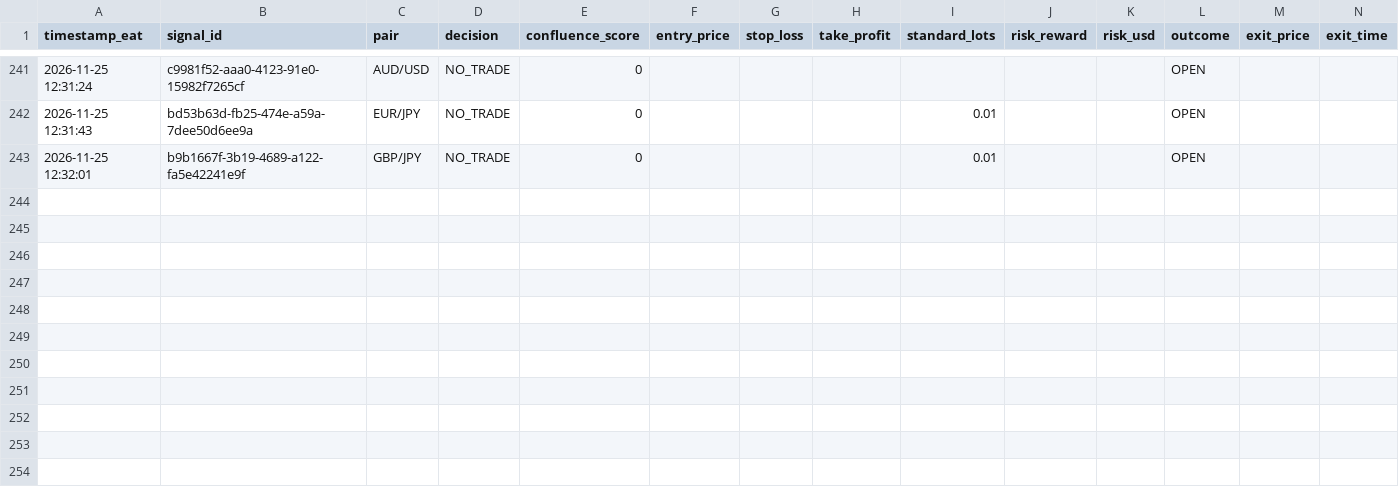
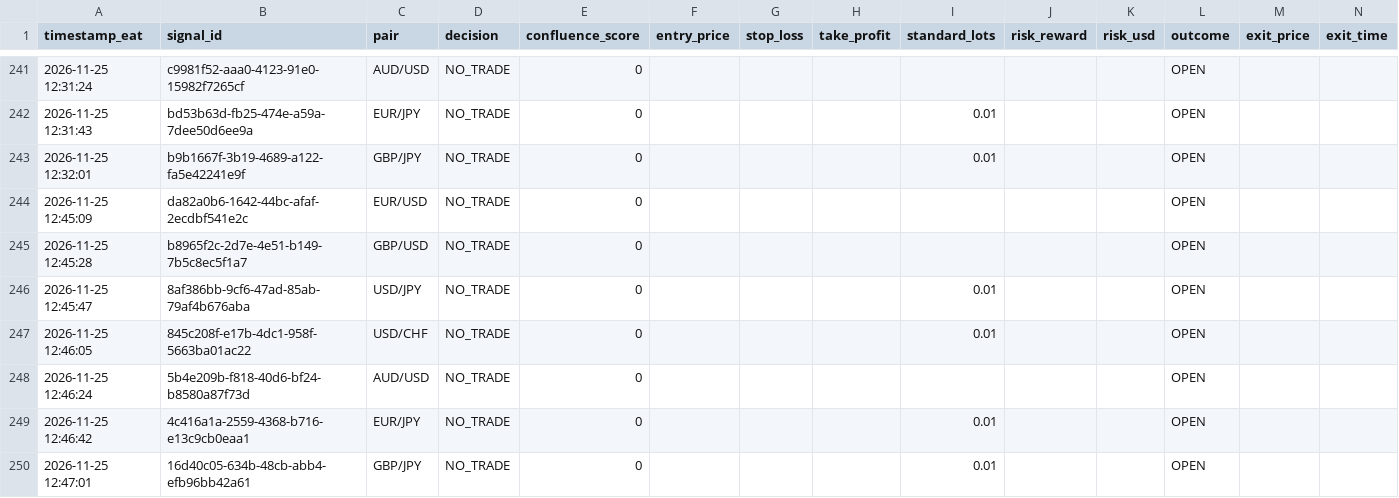
Before and after one commit to Kidu27/ai-trading-copilot, a CSV file: trades_log.csv, drawn as a sheet; only a part is shown, gaps mark what is left out; rows hold the shown columns only; the diff names each change by its address in the sheet, - before the commit and + after, or states it on an @@ line.

Commit message:
[memory] Scan cycle completed & outcomes tracked (trades_log.csv)

```diff
--- a/trades_log.csv
+++ b/trades_log.csv
+row 244: 2026-11-25 12:45:09 | da82a0b6-1642-44bc-afaf-2ecdbf541e2c | EUR/USD | NO_TRADE | 0 |  |  |  |  |  |  | OPEN
+row 245: 2026-11-25 12:45:28 | b8965f2c-2d7e-4e51-b149-7b5c8ec5f1a7 | GBP/USD | NO_TRADE | 0 |  |  |  |  |  |  | OPEN
+row 246: 2026-11-25 12:45:47 | 8af386bb-9cf6-47ad-85ab-79af4b676aba | USD/JPY | NO_TRADE | 0 |  |  |  | 0.01 |  |  | OPEN
+row 247: 2026-11-25 12:46:05 | 845c208f-e17b-4dc1-958f-5663ba01ac22 | USD/CHF | NO_TRADE | 0 |  |  |  | 0.01 |  |  | OPEN
+row 248: 2026-11-25 12:46:24 | 5b4e209b-f818-40d6-bf24-b8580a87f73d | AUD/USD | NO_TRADE | 0 |  |  |  |  |  |  | OPEN
+row 249: 2026-11-25 12:46:42 | 4c416a1a-2559-4368-b716-e13c9cb0eaa1 | EUR/JPY | NO_TRADE | 0 |  |  |  | 0.01 |  |  | OPEN
+row 250: 2026-11-25 12:47:01 | 16d40c05-634b-48cb-abb4-efb96bb42a61 | GBP/JPY | NO_TRADE | 0 |  |  |  | 0.01 |  |  | OPEN
```
